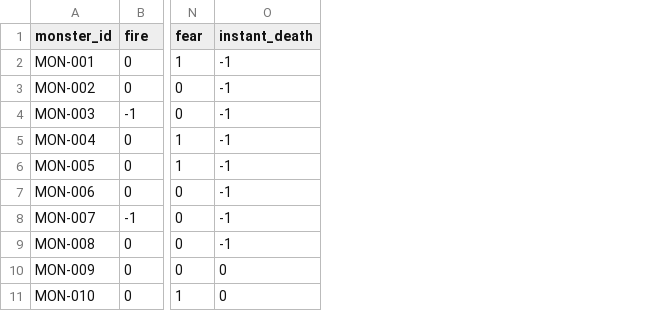
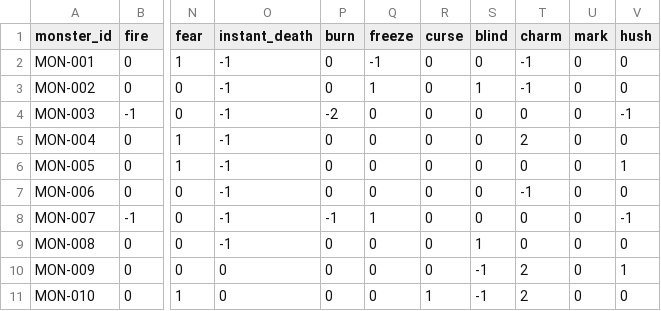
Before and after one commit to UncleNon/retro, a CSV file: data/csv/monster_resistance.csv, drawn as a sheet; only a part is shown, gaps mark what is left out; the diff names each change by its address in the sheet, - before the commit and + after, or states it on an @@ line.

```diff
--- a/data/csv/monster_resistance.csv
+++ b/data/csv/monster_resistance.csv
+column P (burn), rows 2-11: 0 | 0 | -2 | 0 | 0 | 0 | -1 | 0 | 0 | 0
+column Q (freeze), rows 2-11: -1 | 1 | 0 | 0 | 0 | 0 | 1 | 0 | 0 | 0
+column R (curse), rows 2-11: 0 | 0 | 0 | 0 | 0 | 0 | 0 | 0 | 0 | 1
+column S (blind), rows 2-11: 0 | 1 | 0 | 0 | 0 | 0 | 0 | 1 | -1 | -1
+column T (charm), rows 2-11: -1 | -1 | 0 | 2 | 0 | -1 | 0 | 0 | 2 | 2
+column U (mark), rows 2-11: all 0
+column V (hush), rows 2-11: 0 | 0 | -1 | 0 | 1 | 0 | -1 | 0 | 1 | 0
```
Also changed, not shown: data/csv/breed_rule.csv, data/csv/encounter_table.csv, 12 other files.
